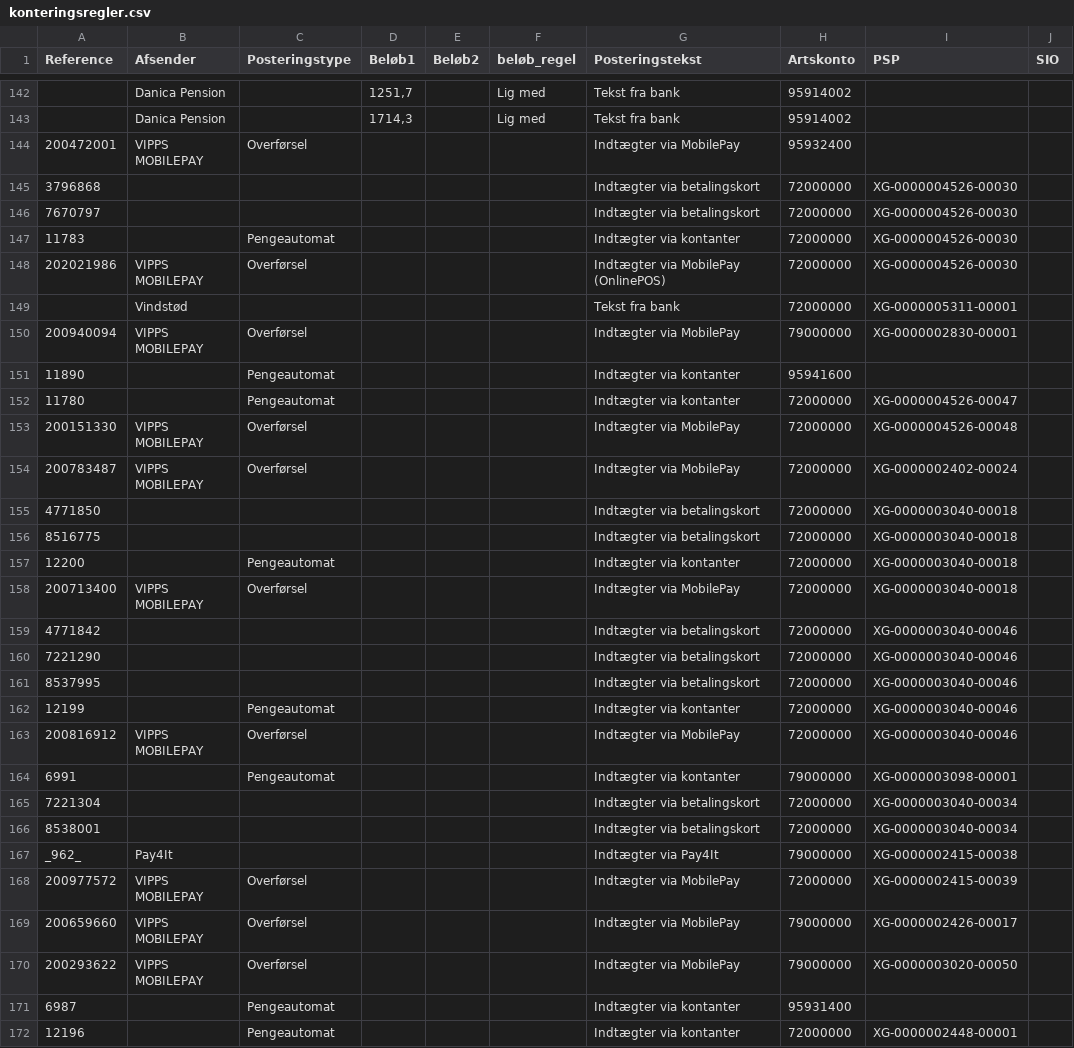
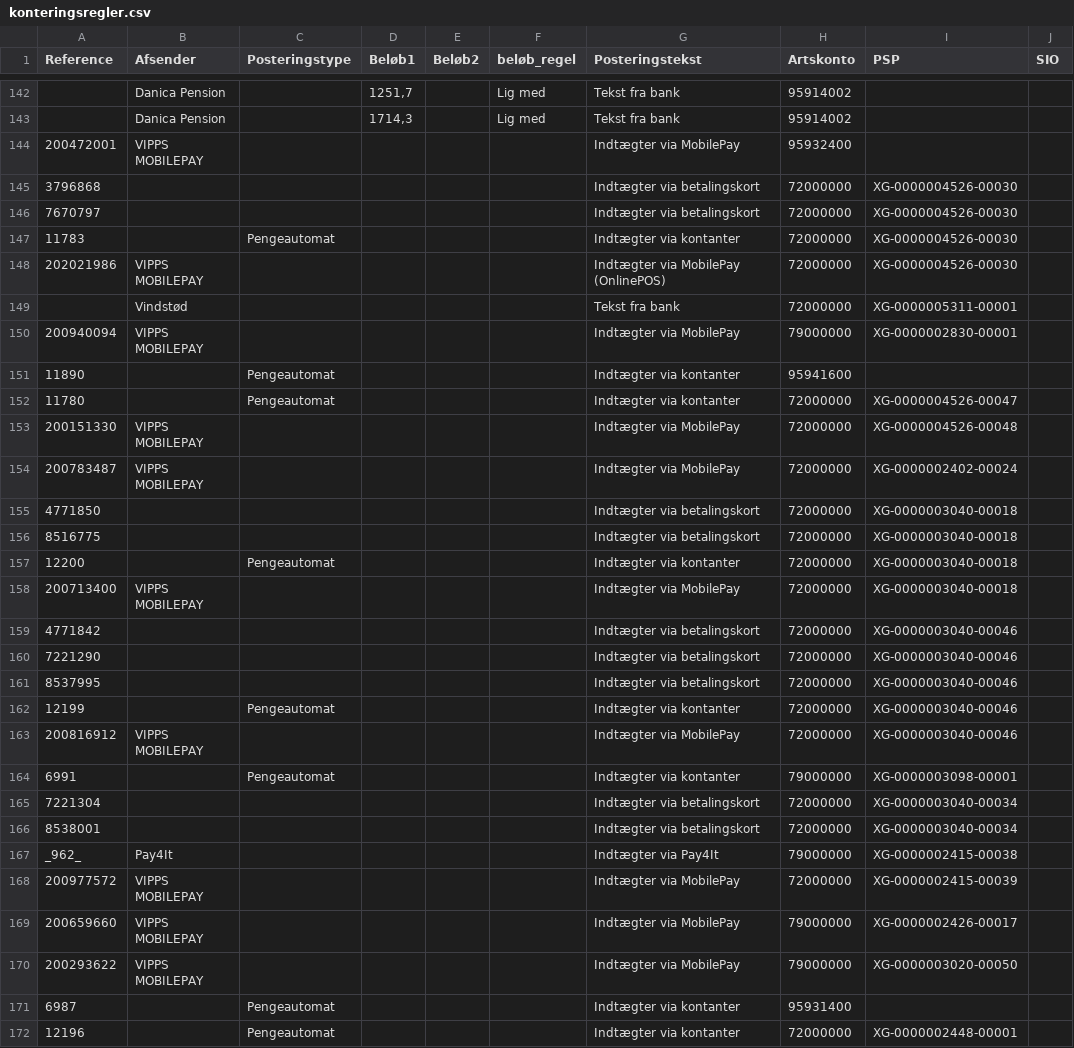
Before and after one commit to Randers-Kommune-Digitalisering/auto-bankposteringer-nordea-kmdopus, a CSV file: node-red/konteringsregler/konteringsregler.csv, drawn as a sheet; only a part is shown, gaps mark what is left out; the diff covers the shown part only; the diff names each change by its address in the sheet, - before the commit and + after, or states it on an @@ line.

```diff
--- a/node-red/konteringsregler/konteringsregler.csv
+++ b/node-red/konteringsregler/konteringsregler.csv
-C144 (Posteringstype): Overførsel
+C144 (Posteringstype): (empty)
-C148 (Posteringstype): Overførsel
+C148 (Posteringstype): (empty)
-C150 (Posteringstype): Overførsel
+C150 (Posteringstype): (empty)
-C153:C154 (Posteringstype): Overførsel
+C153:C154 (Posteringstype): (empty)
-C158 (Posteringstype): Overførsel
+C158 (Posteringstype): (empty)
-C163 (Posteringstype): Overførsel
+C163 (Posteringstype): (empty)
-C168:C170 (Posteringstype): Overførsel
+C168:C170 (Posteringstype): (empty)
```
Also changed, not shown: 118 edited cells elsewhere in this file, 42 other files.
